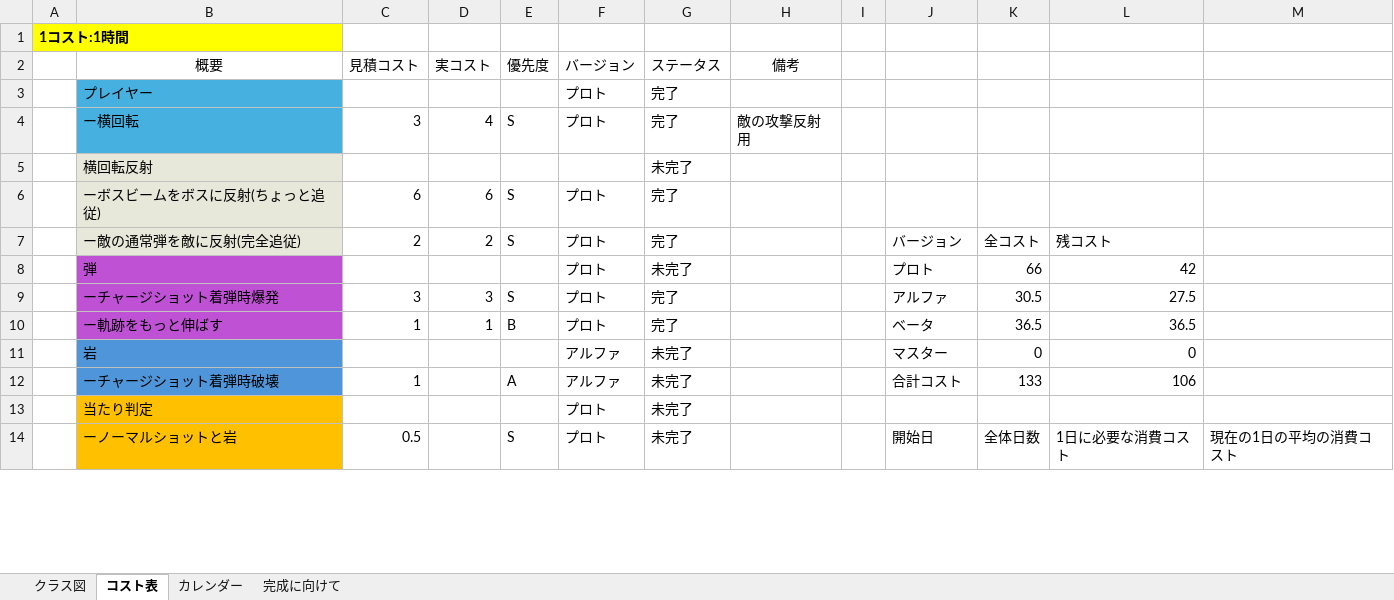
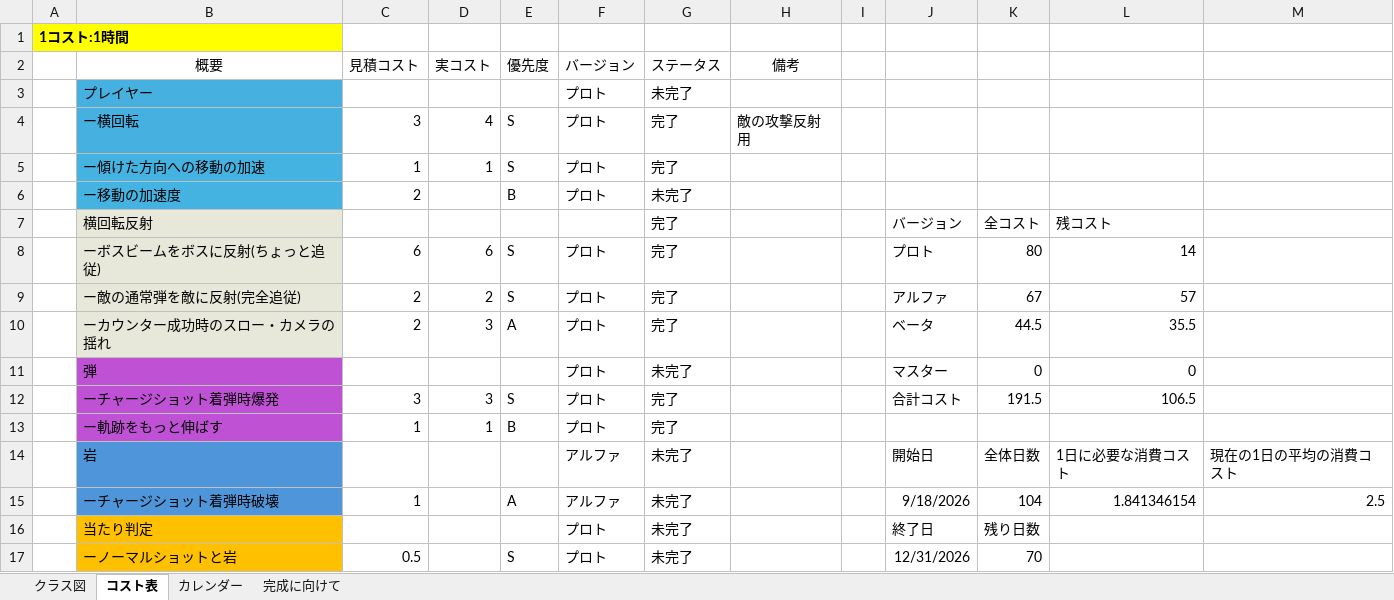
Before and after one commit to 13ko13/NovaWing, an Excel workbook: NovaWing_詳細.xlsx, sheet コスト表, drawn as a sheet; only a part is shown; values as stored, in another font and other column widths than the file's, no borders; table styles not drawn; removed rows and columns are numbered as before the commit, all else as after; the diff covers the shown part only; the diff names each change by its address in the sheet, - before the commit and + after, or states it on an @@ line.

```diff
--- a/NovaWing_詳細.xlsx (sheet コスト表)
+++ b/NovaWing_詳細.xlsx (sheet コスト表)
-G3 (ステータス): 完了
+G3 (ステータス): 未完了
-row 5:  | 横回転反射 |  |  |  |  | 未完了
+row 5:  | ー傾けた方向への移動の加速 | 1 | 1 | S | プロト | 完了
+row 6:  | ー移動の加速度 | 2 |  | B | プロト | 未完了
+row 7:  | 横回転反射 |  |  |  |  | 完了 |  |  | バージョン | 全コスト | 残コスト
-J8: (empty)
+J8: プロト
-K8: (empty)
+K8: 80
-L8: (empty)
+L8: 14
-J9: バージョン
+J9: アルファ
-K9: 全コスト
+K9: 67
-L9: 残コスト
+L9: 57
-row 8:  | 弾 |  |  |  | プロト | 未完了 |  |  | プロト | 66 | 42
+row 10:  | ーカウンター成功時のスロー・カメラの揺れ | 2 | 3 | A | プロト | 完了 |  |  | ベータ | 44.5 | 35.5
+row 11:  | 弾 |  |  |  | プロト | 未完了 |  |  | マスター | 0 | 0
-J12: アルファ
+J12: 合計コスト
-K12: 30.5
+K12: 191.5
-L12: 27.5
+L12: 106.5
-J13: ベータ
+J13: (empty)
-K13: 36.5
+K13: (empty)
-L13: 36.5
+L13: (empty)
-row 11:  | 岩 |  |  |  | アルファ | 未完了 |  |  | マスター | 0 | 0
+row 14:  | 岩 |  |  |  | アルファ | 未完了 |  |  | 開始日 | 全体日数 | 1日に必要な消費コスト | 現在の1日の平均の消費コスト
-J15: 合計コスト
+J15: 9/18/2026
-K15: 133
+K15: 104
-L15: 106
+L15: 1.841346154
-M15: (empty)
+M15: 2.5
-J16: (empty)
+J16: 終了日
-K16: (empty)
+K16: 残り日数
-J17: 開始日
+J17: 12/31/2026
-K17: 全体日数
+K17: 70
-L17: 1日に必要な消費コスト
+L17: (empty)
-M17: 現在の1日の平均の消費コスト
+M17: (empty)
```
Also changed, not shown: 19 added rows and 20 edited cells elsewhere in this sheet, formulas that keep their value, 25 other files.
